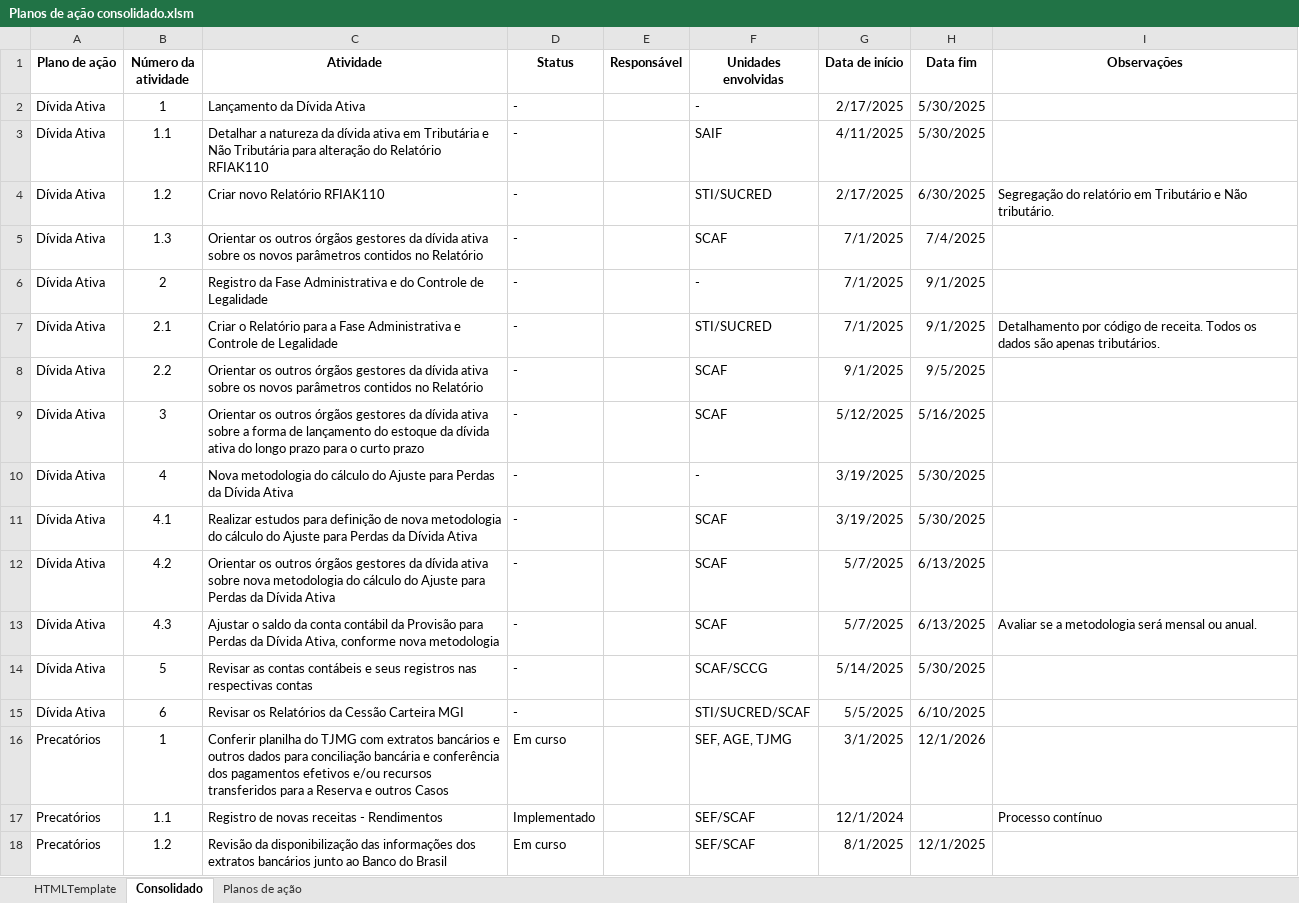
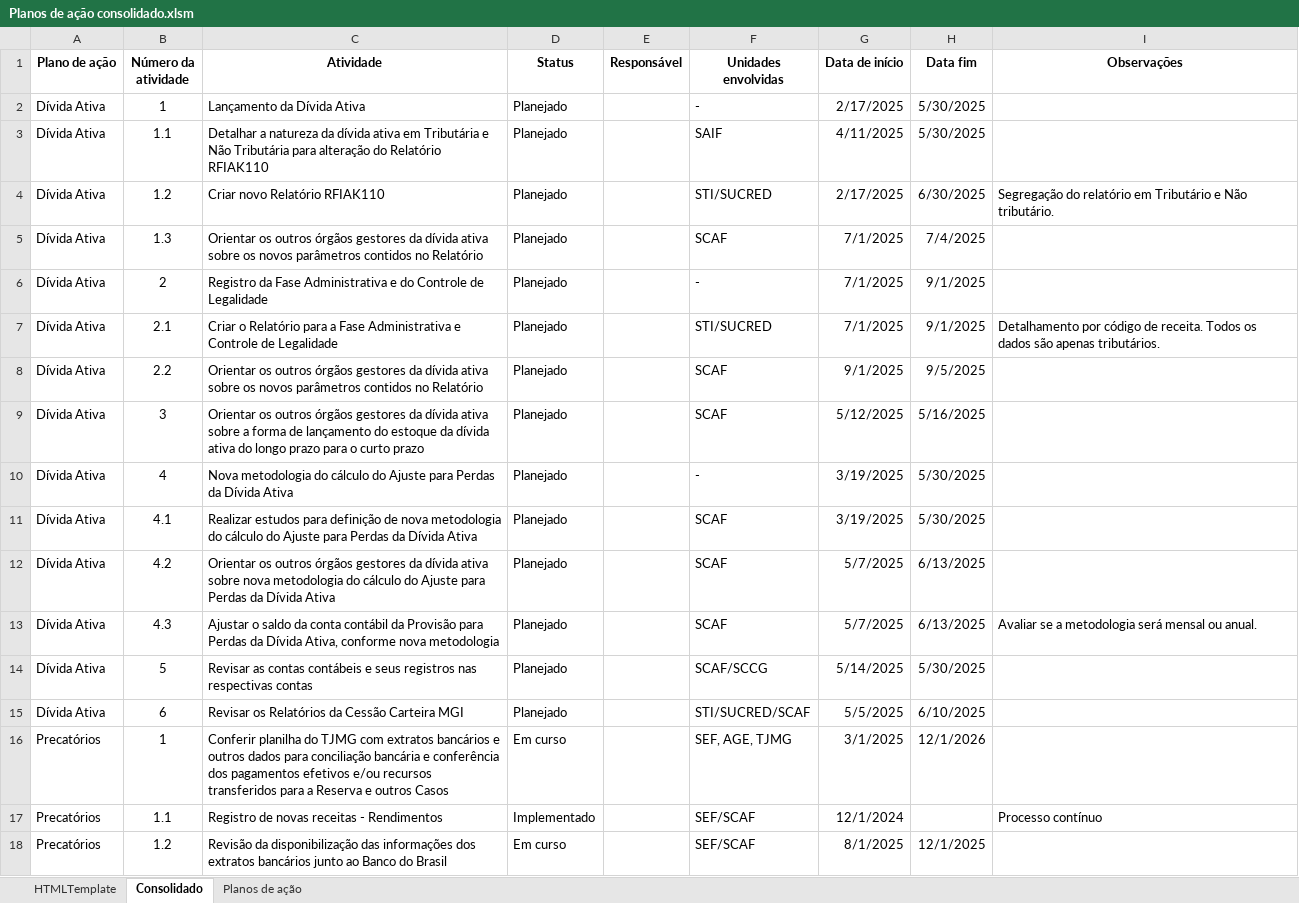
Before and after one commit to pedrovcardoso/planos_acao, an Excel workbook: assets/data/arquivos iniciais/Planos de ação consolidado.xlsm, sheet Consolidado, drawn as a sheet; only a part is shown; values as stored, in another font and other column widths than the file's, no borders; charts and pictures and table styles not drawn; the diff covers the shown part only; the diff names each change by its address in the sheet, - before the commit and + after, or states it on an @@ line.

Commit message:
ignore
anotações do index e atualização dos arquivos json, mas que a atualização já está direta pelo onedrive

```diff
--- a/assets/data/arquivos iniciais/Planos de ação consolidado.xlsm (sheet Consolidado)
+++ b/assets/data/arquivos iniciais/Planos de ação consolidado.xlsm (sheet Consolidado)
-D2:D15 (Status): -
+D2:D15 (Status): Planejado
```
Also changed, not shown: 123 edited cells elsewhere in this sheet, sheet Planos de ação, 5 other files.
